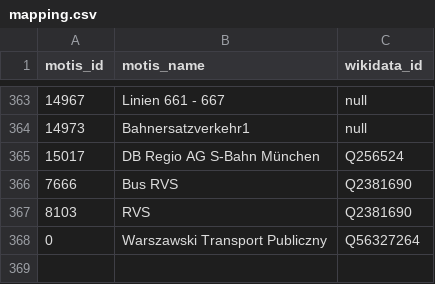
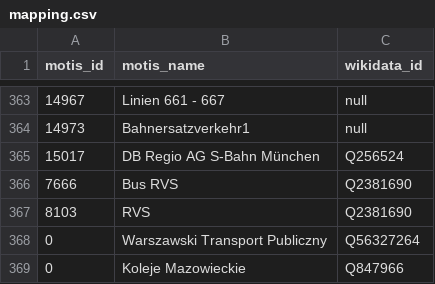
Before and after one commit to Traewelling/transitous-wikidata-operator-matching, a CSV file: mapping.csv, drawn as a sheet; only a part is shown, gaps mark what is left out; the diff names each change by its address in the sheet, - before the commit and + after, or states it on an @@ line.

Commit message:
Add Koleje Mazowieckie

```diff
--- a/mapping.csv
+++ b/mapping.csv
+row 369: 0 | Koleje Mazowieckie | Q847966
```
Also changed, not shown: operators.csv.
